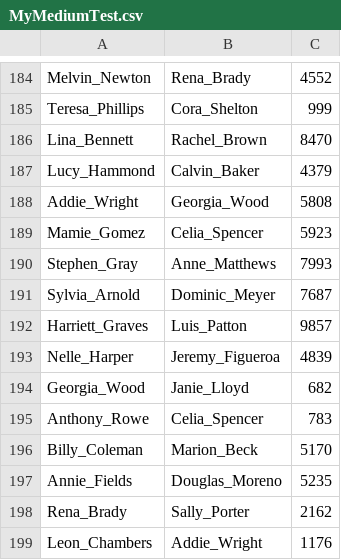
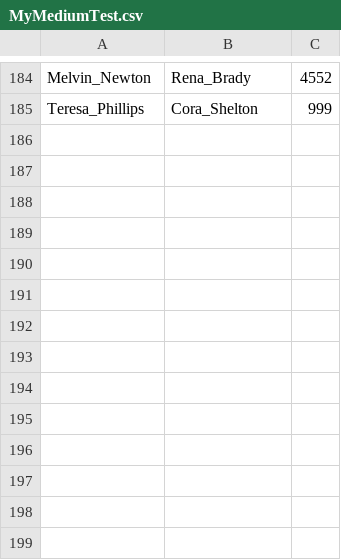
Before and after one commit to TsiarasKon/OS-1, a CSV file: TestData-Prj1-F18/MyMediumTest.csv, drawn as a sheet; only a part is shown, gaps mark what is left out; the diff names each change by its address in the sheet, - before the commit and + after, or states it on an @@ line.

```diff
--- a/TestData-Prj1-F18/MyMediumTest.csv
+++ b/TestData-Prj1-F18/MyMediumTest.csv
-row 186: Lina_Bennett | Rachel_Brown | 8470
-row 187: Lucy_Hammond | Calvin_Baker | 4379
-row 188: Addie_Wright | Georgia_Wood | 5808
-row 189: Mamie_Gomez | Celia_Spencer | 5923
-row 190: Stephen_Gray | Anne_Matthews | 7993
-row 191: Sylvia_Arnold | Dominic_Meyer | 7687
-row 192: Harriett_Graves | Luis_Patton | 9857
-row 193: Nelle_Harper | Jeremy_Figueroa | 4839
-row 194: Georgia_Wood | Janie_Lloyd | 682
-row 195: Anthony_Rowe | Celia_Spencer | 783
-row 196: Billy_Coleman | Marion_Beck | 5170
-row 197: Annie_Fields | Douglas_Moreno | 5235
-row 198: Rena_Brady | Sally_Porter | 2162
-row 199: Leon_Chambers | Addie_Wright | 1176
```
Also changed, not shown: 6 other files.
